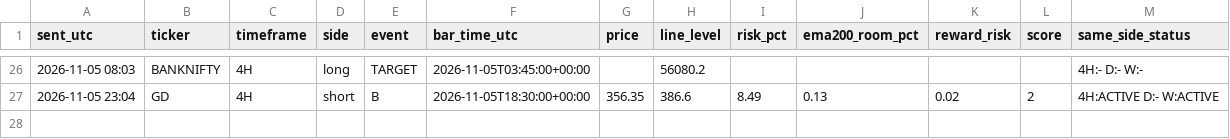
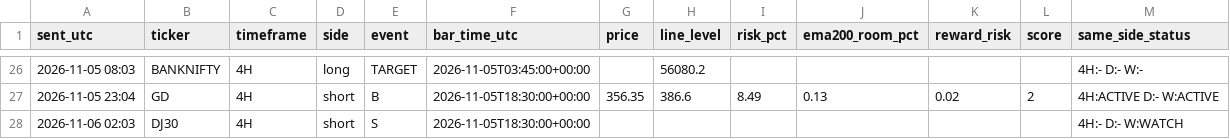
Before and after one commit to pkgfinance2022/rsi-scanner, a CSV file: alert_log.csv, drawn as a sheet; only a part is shown, gaps mark what is left out.

```diff
--- a/alert_log.csv
+++ b/alert_log.csv
@@ -27 +27,2 @@ sent_utc,ticker,timeframe,side,event,bar_time_utc,price,line_level,risk_pct,ema2
 2026-11-05 23:04,GD,4H,short,B,2026-11-05T18:30:00+00:00,356.35,386.6,8.49,0.13,0.02,2,4H:ACTIVE D:- W:ACTIVE
+2026-11-06 02:03,DJ30,4H,short,S,2026-11-05T18:30:00+00:00,,,,,,,4H:- D:- W:WATCH
```
